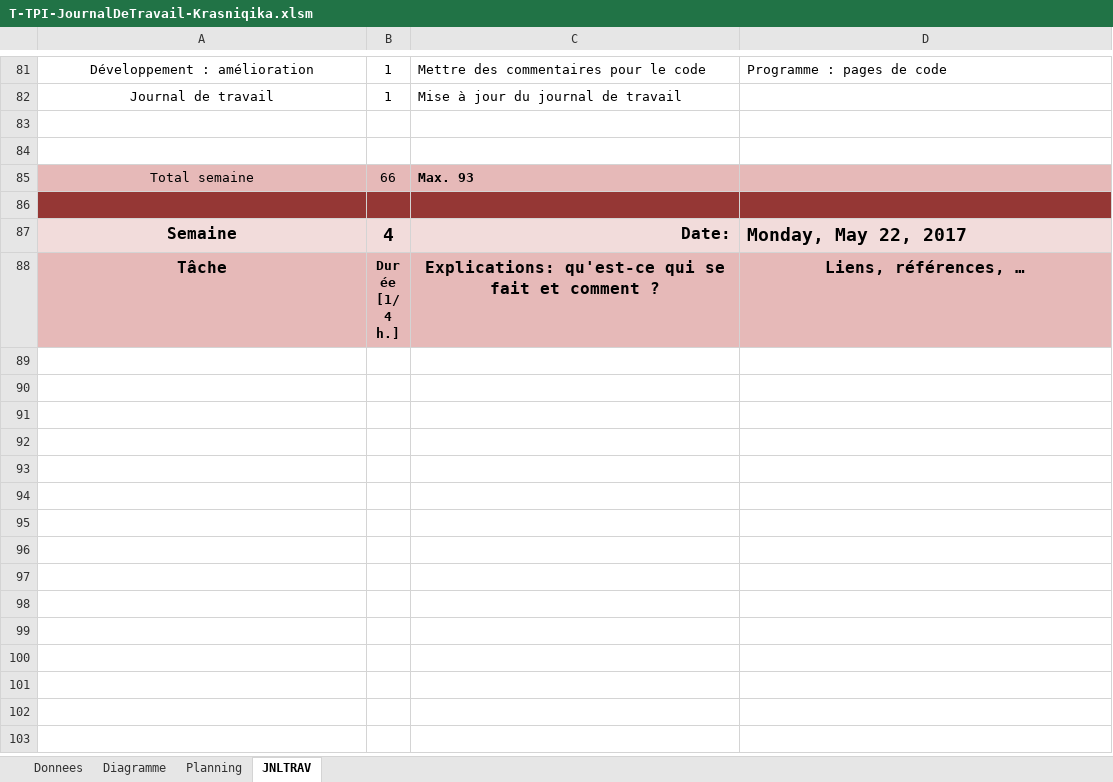
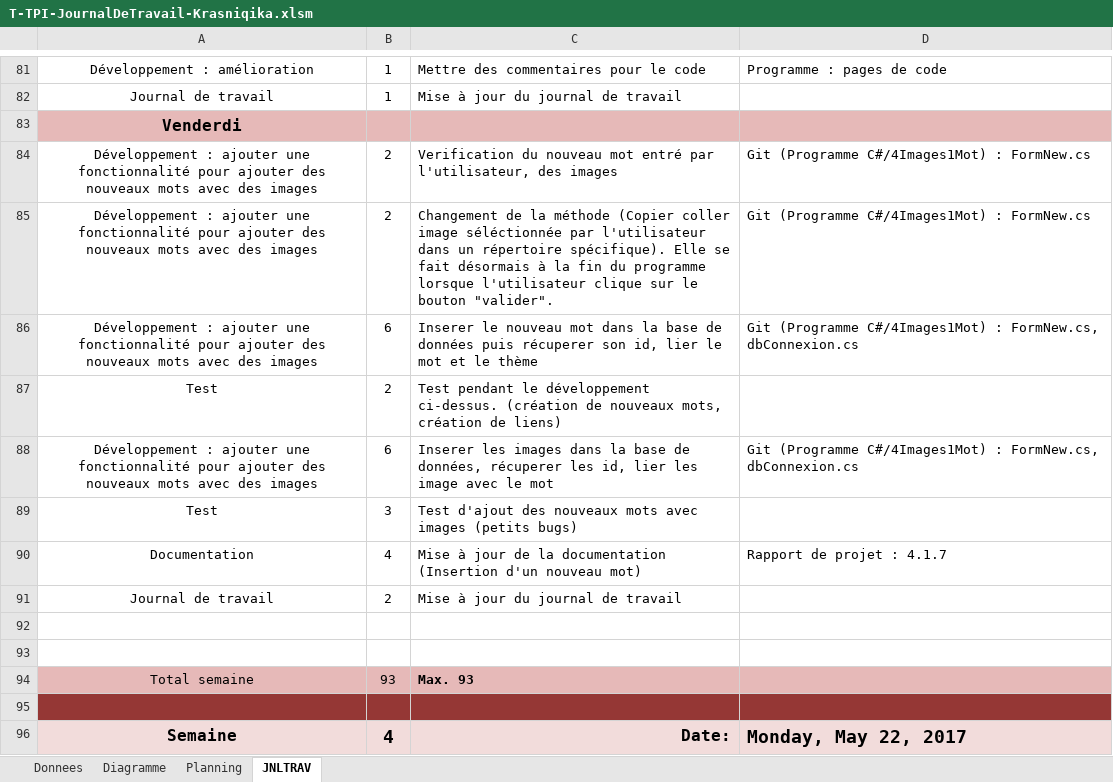
Before and after one commit to KadriKrasniqi/TPI, an Excel workbook: Documentation/T-TPI-JournalDeTravail-Krasniqika.xlsm, sheet JNLTRAV, drawn as a sheet; only a part is shown, gaps mark what is left out; the shorter side is filled out with more unchanged rows; values as stored, in another font and other column widths than the file's, no borders; charts and pictures not drawn; 1 other sheet too large or unreadable and not compared; addresses are those after the commit; the diff names each change by its address in the sheet, - before the commit and + after, or states it on an @@ line.

```diff
--- a/Documentation/T-TPI-JournalDeTravail-Krasniqika.xlsm (sheet JNLTRAV)
+++ b/Documentation/T-TPI-JournalDeTravail-Krasniqika.xlsm (sheet JNLTRAV)
+row 83: Venderdi
+row 84: Développement : ajouter une fonctionnalité pour ajouter des nouveaux mots avec des images | 2 | Verification du nouveau mot entré par l'utilisateur, des images | Git (Programme C#/4Images1Mot) : FormNew.cs
+row 85: Développement : ajouter une fonctionnalité pour ajouter des nouveaux mots avec des images | 2 | Changement de la méthode (Copier coller image séléctionnée par l'utilisateur dans un répertoire spécifique). Elle se fait désormais à la fin du programme lorsque l'utilisateur clique sur le bouton "valider". | Git (Programme C#/4Images1Mot) : FormNew.cs
+row 86: Développement : ajouter une fonctionnalité pour ajouter des nouveaux mots avec des images | 6 | Inserer le nouveau mot dans la base de données puis récuperer son id, lier le mot et le thème | Git (Programme C#/4Images1Mot) : FormNew.cs, dbConnexion.cs
+row 87: Test | 2 | Test pendant le développement ci-dessus. (création de nouveaux mots, création de liens)
+row 88: Développement : ajouter une fonctionnalité pour ajouter des nouveaux mots avec des images | 6 | Inserer les images dans la base de données, récuperer les id, lier les image avec le mot | Git (Programme C#/4Images1Mot) : FormNew.cs, dbConnexion.cs
+row 89: Test | 3 | Test d'ajout des nouveaux mots avec images (petits bugs)
+row 90: Documentation | 4 | Mise à jour de la documentation (Insertion d'un nouveau mot) | Rapport de projet : 4.1.7
+row 91: Journal de travail | 2 | Mise à jour du journal de travail
-B94: 66
+B94: 93
```
Also changed, not shown: charts or pictures, 16 other files.
